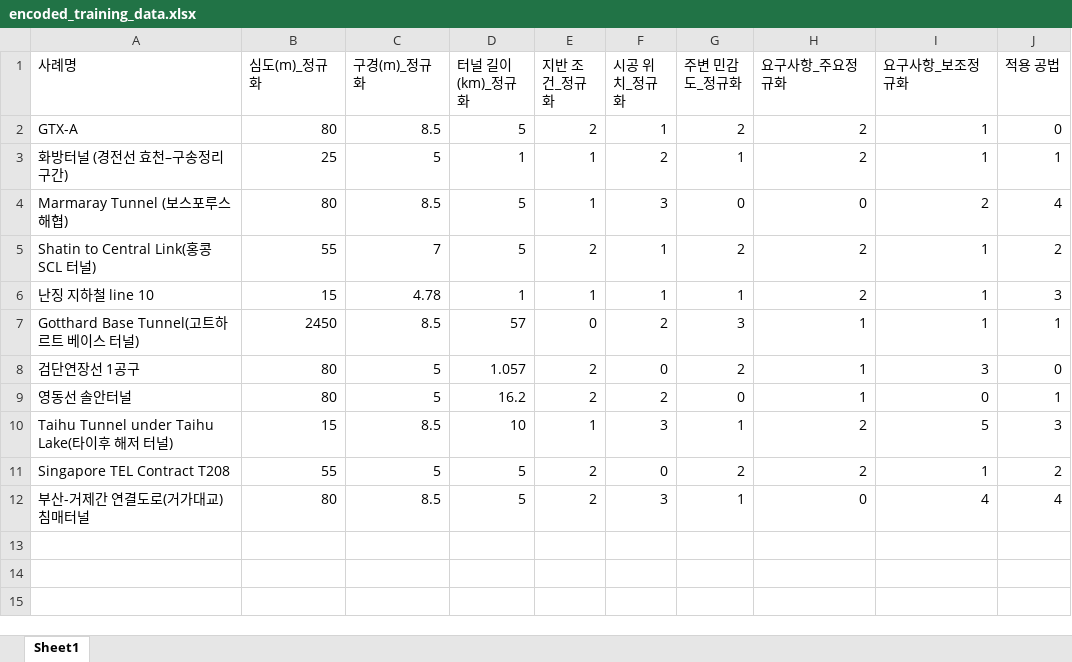
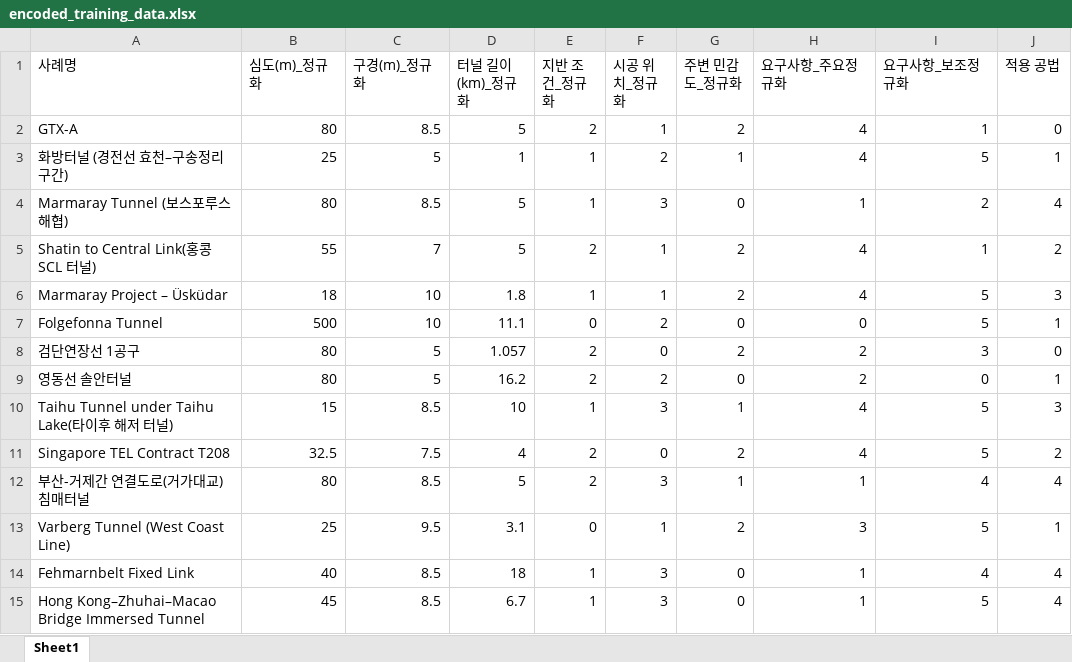
Before and after one commit to divper/tunnel-method-recommender, an Excel workbook: data/interim/encoded_training_data.xlsx, sheet Sheet1, drawn as a sheet; values as stored, in another font and other column widths than the file's, no borders; removed rows and columns are numbered as before the commit, all else as after; the diff names each change by its address in the sheet, - before the commit and + after, or states it on an @@ line.

```diff
--- a/data/interim/encoded_training_data.xlsx (sheet Sheet1)
+++ b/data/interim/encoded_training_data.xlsx (sheet Sheet1)
-H2:H3 (요구사항_주요정규화): 2
+H2:H3 (요구사항_주요정규화): 4
-I3 (요구사항_보조정규화): 1
+I3 (요구사항_보조정규화): 5
-H4 (요구사항_주요정규화): 0
+H4 (요구사항_주요정규화): 1
-H5 (요구사항_주요정규화): 2
+H5 (요구사항_주요정규화): 4
-row 6: 난징 지하철 line 10 | 15 | 4.78 | 1 | 1 | 1 | 1 | 2 | 1 | 3
-row 7: Gotthard Base Tunnel(고트하르트 베이스 터널) | 2450 | 8.5 | 57 | 0 | 2 | 3 | 1 | 1 | 1
+row 6: Marmaray Project – Üsküdar | 18 | 10 | 1.8 | 1 | 1 | 2 | 4 | 5 | 3
+row 7: Folgefonna Tunnel | 500 | 10 | 11.1 | 0 | 2 | 0 | 0 | 5 | 1
-H8:H9 (요구사항_주요정규화): 1
+H8:H9 (요구사항_주요정규화): 2
-H10:H11 (요구사항_주요정규화): 2
+H10:H11 (요구사항_주요정규화): 4
-B11 (심도(m)_정규화): 55
+B11 (심도(m)_정규화): 32.5
-C11 (구경(m)_정규화): 5
+C11 (구경(m)_정규화): 7.5
-D11 (터널 길이(km)_정규화): 5
+D11 (터널 길이(km)_정규화): 4
-I11 (요구사항_보조정규화): 1
+I11 (요구사항_보조정규화): 5
-H12 (요구사항_주요정규화): 0
+H12 (요구사항_주요정규화): 1
+row 13: Varberg Tunnel (West Coast Line) | 25 | 9.5 | 3.1 | 0 | 1 | 2 | 3 | 5 | 1
+row 14: Fehmarnbelt Fixed Link | 40 | 8.5 | 18 | 1 | 3 | 0 | 1 | 4 | 4
+row 15: Hong Kong–Zhuhai–Macao Bridge Immersed Tunnel | 45 | 8.5 | 6.7 | 1 | 3 | 0 | 1 | 5 | 4
```
Also changed, not shown: data/interim/normalized_training_data.xlsx, data/outputs/weight_analysis.xlsx, 14 other files.
